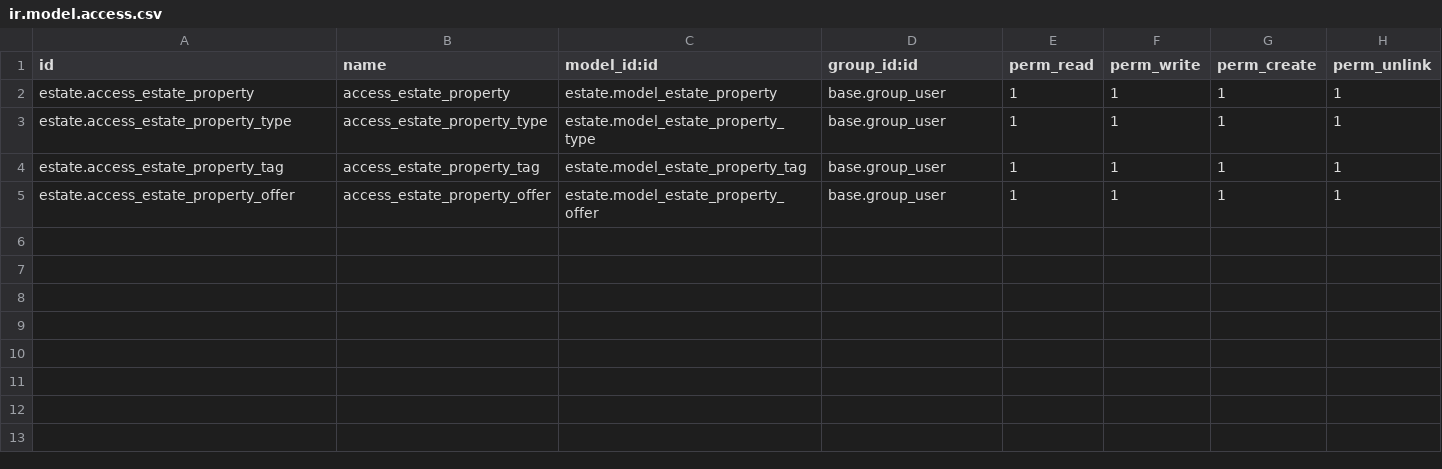
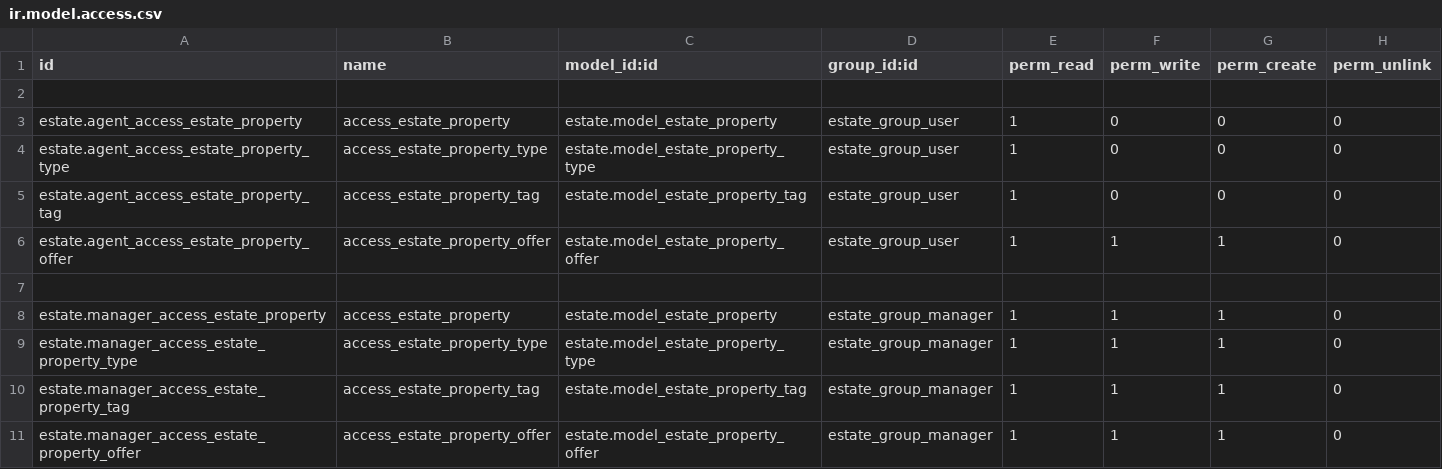
Before and after one commit to lukas-vkd/tutorials, a CSV file: estate/security/ir.model.access.csv, drawn as a sheet.

Commit message:
[IMP] add security groups and rules real estate agent can now only see and interact with properties they themselves are selling.

```diff
--- a/estate/security/ir.model.access.csv
+++ b/estate/security/ir.model.access.csv
@@ -1,5 +1,11 @@
 id,name,model_id:id,group_id:id,perm_read,perm_write,perm_create,perm_unlink
-estate.access_estate_property,access_estate_property,estate.model_estate_property,base.group_user,1,1,1,1
-estate.access_estate_property_type,access_estate_property_type,estate.model_estate_property_type,base.group_user,1,1,1,1
-estate.access_estate_property_tag,access_estate_property_tag,estate.model_estate_property_tag,base.group_user,1,1,1,1
-estate.access_estate_property_offer,access_estate_property_offer,estate.model_estate_property_offer,base.group_user,1,1,1,1
+
+estate.agent_access_estate_property,access_estate_property,estate.model_estate_property,estate_group_user,1,0,0,0
+estate.agent_access_estate_property_type,access_estate_property_type,estate.model_estate_property_type,estate_group_user,1,0,0,0
+estate.agent_access_estate_property_tag,access_estate_property_tag,estate.model_estate_property_tag,estate_group_user,1,0,0,0
+estate.agent_access_estate_property_offer,access_estate_property_offer,estate.model_estate_property_offer,estate_group_user,1,1,1,0
+
+estate.manager_access_estate_property,access_estate_property,estate.model_estate_property,estate_group_manager,1,1,1,0
+estate.manager_access_estate_property_type,access_estate_property_type,estate.model_estate_property_type,estate_group_manager,1,1,1,0
+estate.manager_access_estate_property_tag,access_estate_property_tag,estate.model_estate_property_tag,estate_group_manager,1,1,1,0
+estate.manager_access_estate_property_offer,access_estate_property_offer,estate.model_estate_property_offer,estate_group_manager,1,1,1,0
```
Also changed, not shown: 4 other files.
